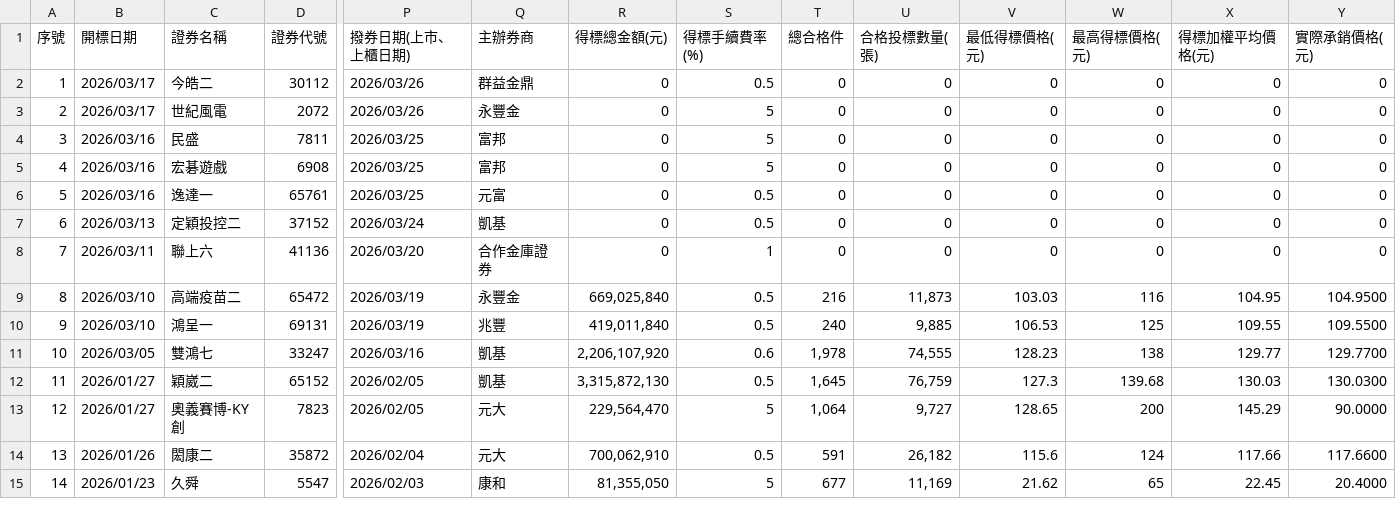
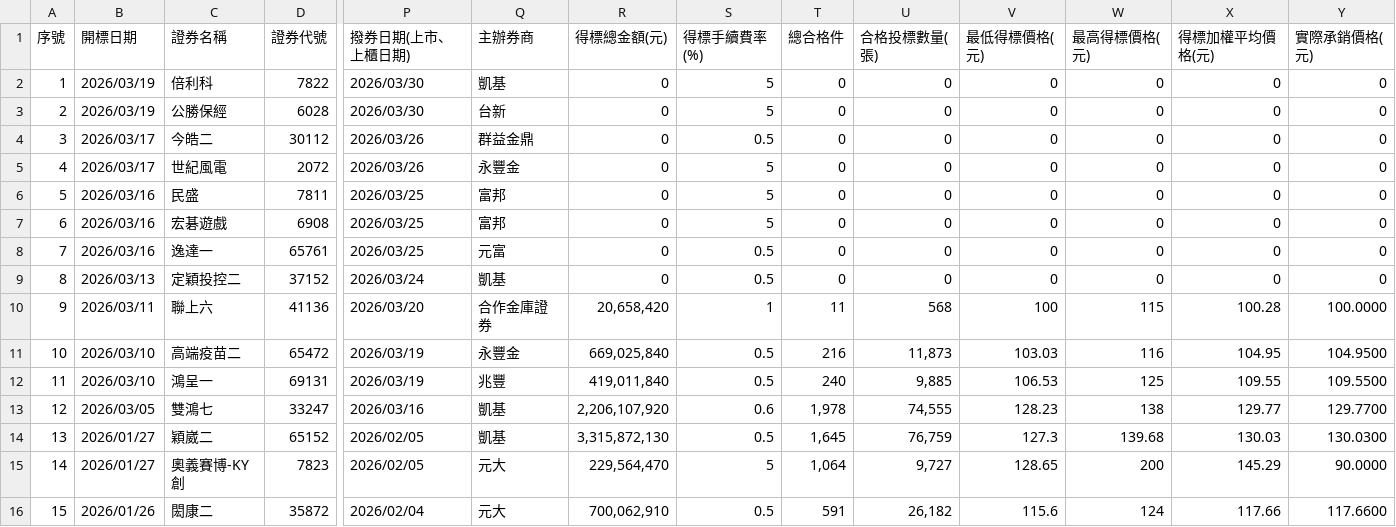
Before and after one commit to Aryido/auction, a CSV file: years/115.csv, drawn as a sheet; only a part is shown, gaps mark what is left out; the shorter side is filled out with more unchanged rows; addresses are those after the commit; rows hold the shown columns only; the diff names each change by its address in the sheet, - before the commit and + after, or states it on an @@ line.

```diff
--- a/years/115.csv
+++ b/years/115.csv
+row 2: 1 | 2026/03/19 | 倍利科 | 7822 | 2026/03/30 | 凱基 | 0 | 5 | 0 | 0 | 0 | 0 | 0 | 0
+row 3: 2 | 2026/03/19 | 公勝保經 | 6028 | 2026/03/30 | 台新 | 0 | 5 | 0 | 0 | 0 | 0 | 0 | 0
@@ column A (序號) renumbered from row 4 down @@
-R10 (得標總金額(元)): 0
+R10 (得標總金額(元)): 20,658,420
-T10 (總合格件): 0
+T10 (總合格件): 11
-U10 (合格投標數量(張)): 0
+U10 (合格投標數量(張)): 568
-V10 (最低得標價格(元)): 0
+V10 (最低得標價格(元)): 100
-W10 (最高得標價格(元)): 0
+W10 (最高得標價格(元)): 115
-X10 (得標加權平均價格(元)): 0
+X10 (得標加權平均價格(元)): 100.28
-Y10 (實際承銷價格(元)): 0
+Y10 (實際承銷價格(元)): 100.0000
```
Also changed, not shown: years/final/merged.csv.
